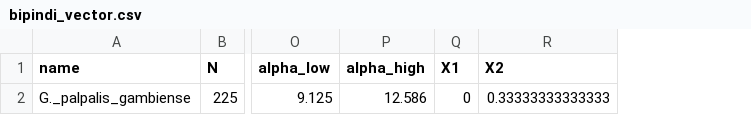
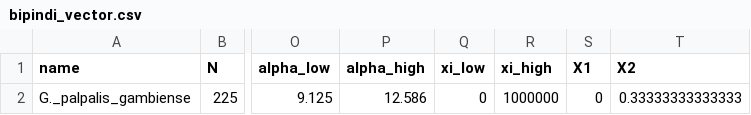
Before and after one commit to sbfnk/trypanosomiasis, a CSV file: data/bipindi_vector.csv, drawn as a sheet; only a part is shown, gaps mark what is left out; the diff names each change by its address in the sheet, - before the commit and + after, or states it on an @@ line.

Commit message:
data

```diff
--- a/data/bipindi_vector.csv
+++ b/data/bipindi_vector.csv
+column Q (xi_low), row 2: 0
+column R (xi_high), row 2: 1000000
```
Also changed, not shown: 1 other file.
